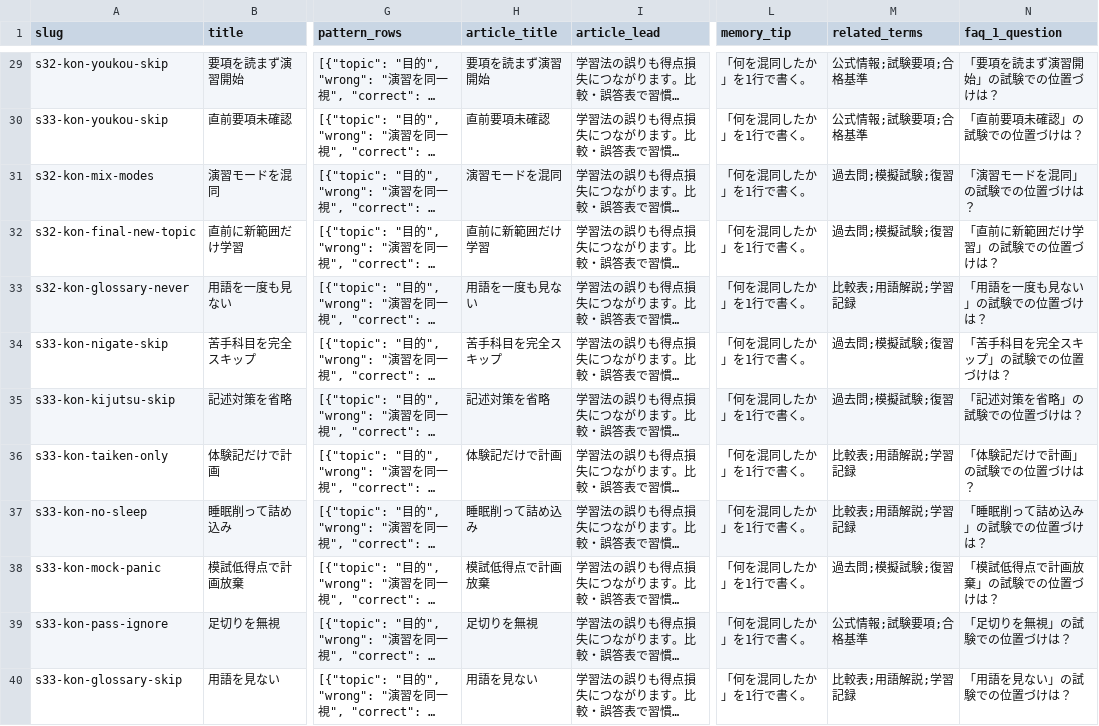
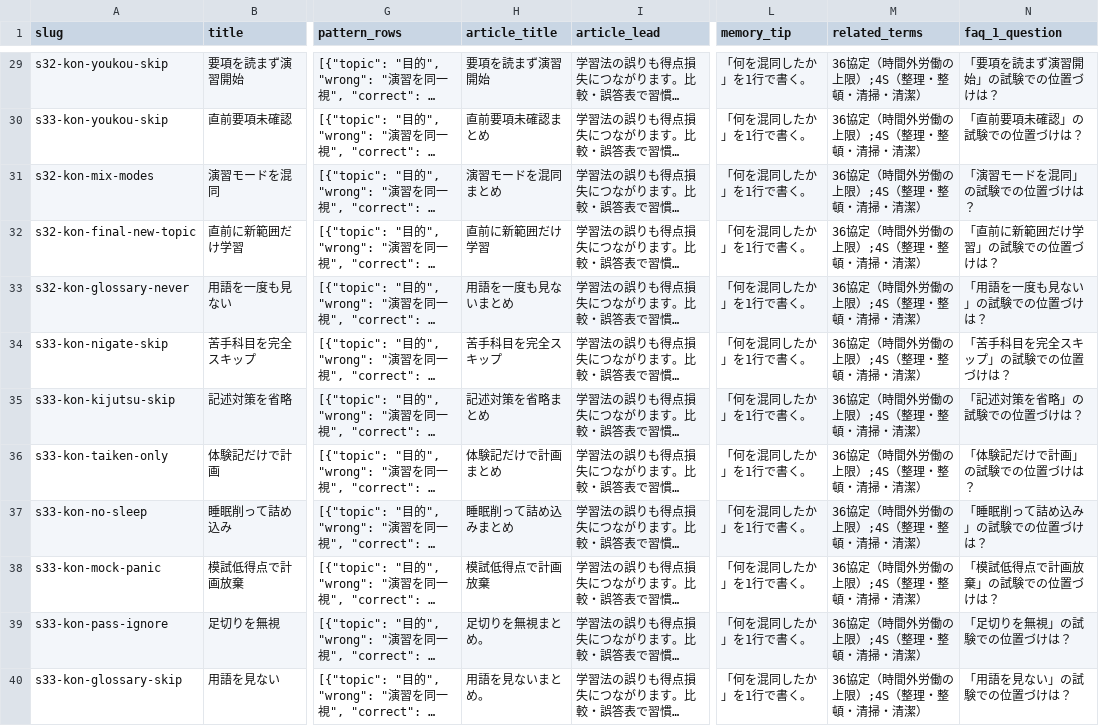
Before and after one commit to takkenshiken2026-sudo/eisei1shu-master, a CSV file: data/mistakes.csv, drawn as a sheet; only a part is shown, gaps mark what is left out; long unchanged cells end in …; the diff covers the shown part only; the diff names each change by its address in the sheet, - before the commit and + after, or states it on an @@ line.

```diff
--- a/data/mistakes.csv
+++ b/data/mistakes.csv
-M29:M30 (related_terms): 公式情報;試験要項;合格基準
+M29:M30 (related_terms): 36協定（時間外労働の上限）;4S（整理・整頓・清掃・清潔）
-H30 (article_title): 直前要項未確認
+H30 (article_title): 直前要項未確認まとめ
-H31 (article_title): 演習モードを混同
+H31 (article_title): 演習モードを混同まとめ
-M31:M32 (related_terms): 過去問;模擬試験;復習
+M31:M32 (related_terms): 36協定（時間外労働の上限）;4S（整理・整頓・清掃・清潔）
-H33 (article_title): 用語を一度も見ない
+H33 (article_title): 用語を一度も見ないまとめ
-M33 (related_terms): 比較表;用語解説;学習記録
+M33 (related_terms): 36協定（時間外労働の上限）;4S（整理・整頓・清掃・清潔）
-M34:M35 (related_terms): 過去問;模擬試験;復習
+M34:M35 (related_terms): 36協定（時間外労働の上限）;4S（整理・整頓・清掃・清潔）
-H35 (article_title): 記述対策を省略
+H35 (article_title): 記述対策を省略まとめ
-H36 (article_title): 体験記だけで計画
+H36 (article_title): 体験記だけで計画まとめ
-M36:M37 (related_terms): 比較表;用語解説;学習記録
+M36:M37 (related_terms): 36協定（時間外労働の上限）;4S（整理・整頓・清掃・清潔）
-H37 (article_title): 睡眠削って詰め込み
+H37 (article_title): 睡眠削って詰め込みまとめ
-M38 (related_terms): 過去問;模擬試験;復習
+M38 (related_terms): 36協定（時間外労働の上限）;4S（整理・整頓・清掃・清潔）
-H39 (article_title): 足切りを無視
+H39 (article_title): 足切りを無視まとめ。
-M39 (related_terms): 公式情報;試験要項;合格基準
+M39 (related_terms): 36協定（時間外労働の上限）;4S（整理・整頓・清掃・清潔）
-H40 (article_title): 用語を見ない
+H40 (article_title): 用語を見ないまとめ。
-M40 (related_terms): 比較表;用語解説;学習記録
+M40 (related_terms): 36協定（時間外労働の上限）;4S（整理・整頓・清掃・清潔）
```
Also changed, not shown: 92 edited cells elsewhere in this file, data/comparisons.csv, data/numbers.csv, 8 other files.
